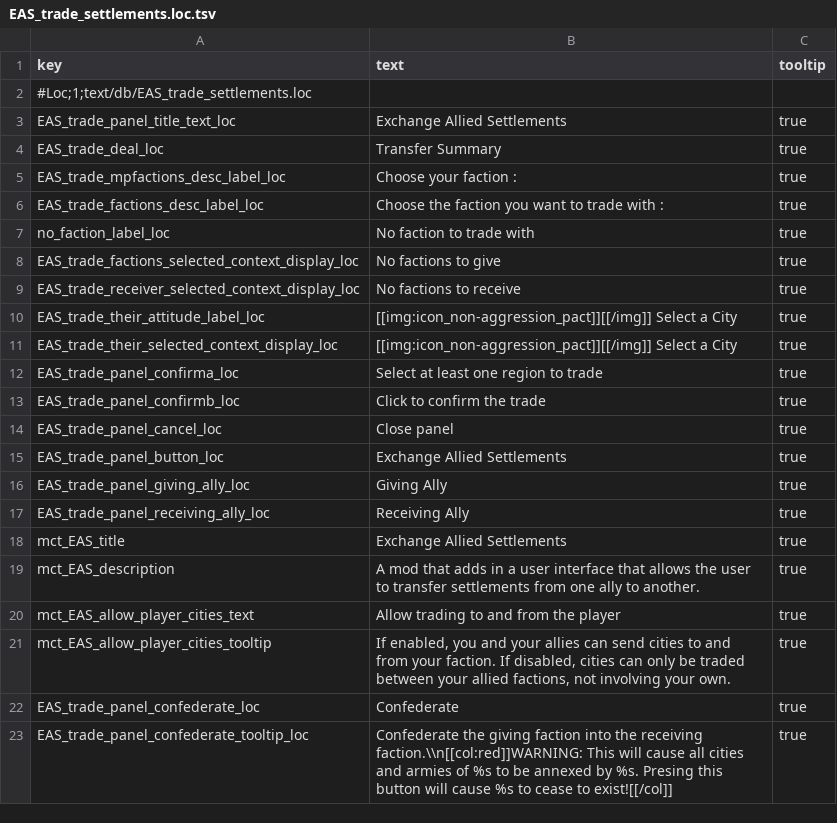
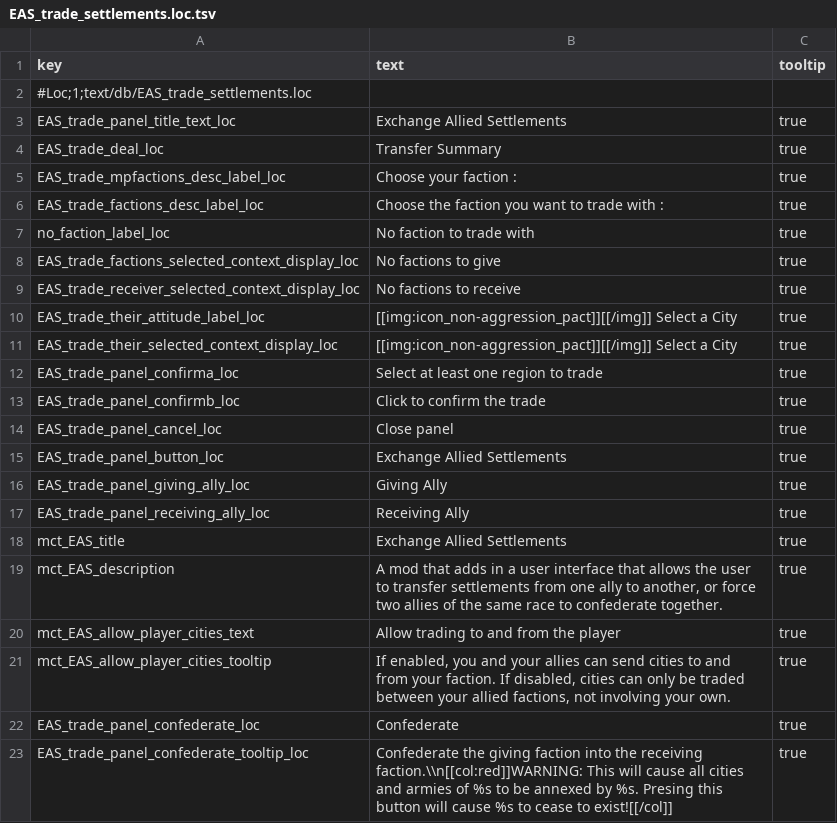
Before and after one commit to hadesTTW/exchange-allied-settlements, a TSV file: text/db/EAS_trade_settlements.loc.tsv, drawn as a sheet.

```diff
--- a/text/db/EAS_trade_settlements.loc.tsv
+++ b/text/db/EAS_trade_settlements.loc.tsv
@@ -18,3 +18,3 @@ EAS_trade_panel_receiving_ally_loc	Receiving Ally	true
 mct_EAS_title	Exchange Allied Settlements	true
-mct_EAS_description	A mod that adds in a user interface that allows the user to transfer settlements from one ally to another.	true
+mct_EAS_description	A mod that adds in a user interface that allows the user to transfer settlements from one ally to another, or force two allies of the same race to confederate together.	true
 mct_EAS_allow_player_cities_text	Allow trading to and from the player	true
```
Also changed, not shown: 3 other files.
